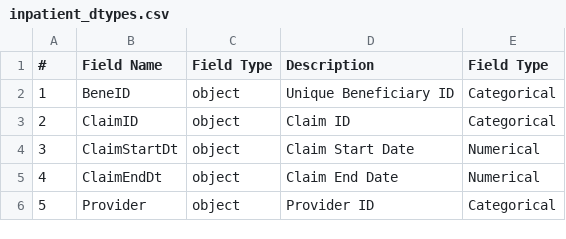
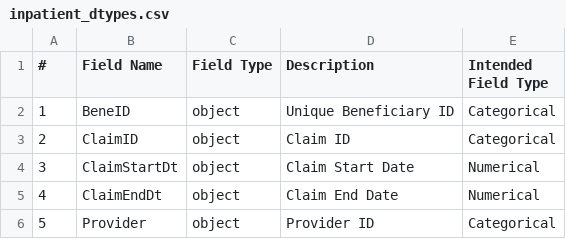
Before and after one commit to sachinac/ML7331, a CSV file: data/inpatient_dtypes.csv, drawn as a sheet; only a part is shown.

```diff
--- a/data/inpatient_dtypes.csv
+++ b/data/inpatient_dtypes.csv
@@ -1,2 +1,2 @@
-#,Field Name,Field Type,Description,Field Type
+#,Field Name,Field Type,Description,Intended Field Type
 1,BeneID                 ,object ,Unique Beneficiary ID,Categorical
```
Also changed, not shown: data/CMS27_DESC_LONG_SHORT_SG_092709.csv, 4 other files.
